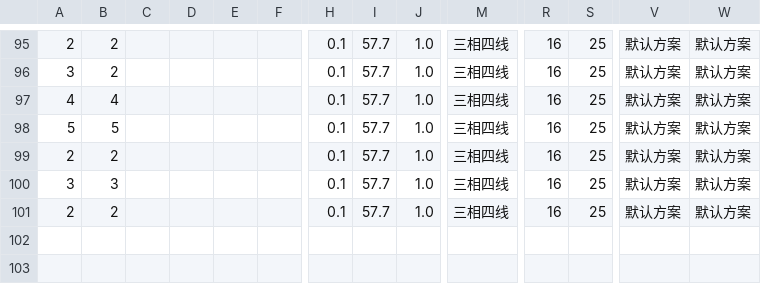
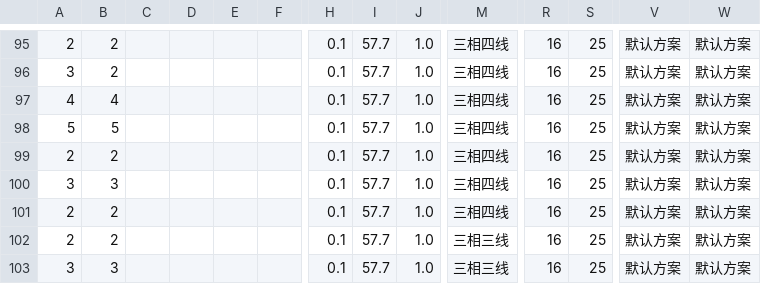
Before and after one commit to Paul3326/FFT_4Qt, a CSV file: Project/build-pro-Desktop_Qt_5_12_0_GCC_64bit-Debug/rtu_para.csv, drawn as a sheet; only a part is shown, gaps mark what is left out; rows hold the shown columns only; the diff names each change by its address in the sheet, - before the commit and + after, or states it on an @@ line.

```diff
--- a/Project/build-pro-Desktop_Qt_5_12_0_GCC_64bit-Debug/rtu_para.csv
+++ b/Project/build-pro-Desktop_Qt_5_12_0_GCC_64bit-Debug/rtu_para.csv
+row 102: 2 | 2 |  |  |  |  | 0.1 | 57.7 | 1.0 | 三相三线 | 16 | 25 | 默认方案 | 默认方案
+row 103: 3 | 3 |  |  |  |  | 0.1 | 57.7 | 1.0 | 三相三线 | 16 | 25 | 默认方案 | 默认方案
```
Also changed, not shown: 37 other files.
